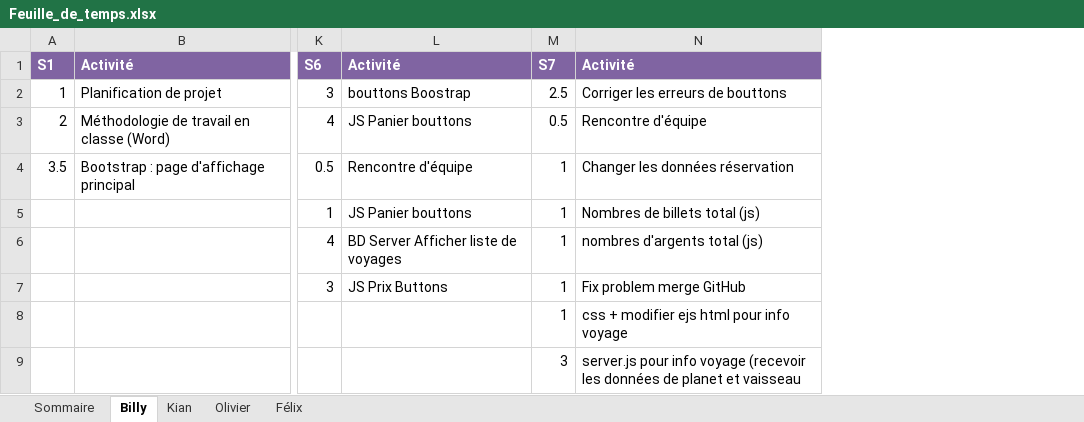
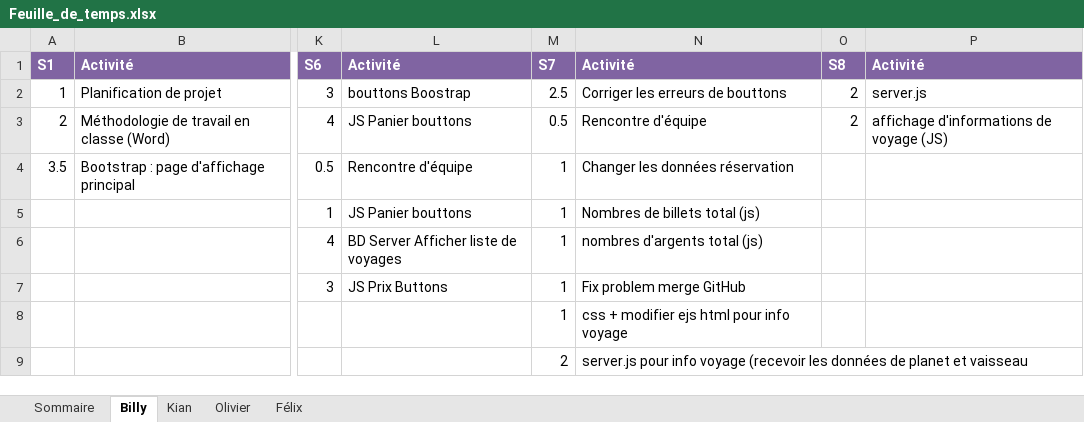
Before and after one commit to Atajin/NovaGo, an Excel workbook: Documents/Documents sprint/Feuille_de_temps.xlsx, sheet Billy, drawn as a sheet; only a part is shown, gaps mark what is left out; values as stored, in another font and other column widths than the file's, no borders; the diff names each change by its address in the sheet, - before the commit and + after, or states it on an @@ line.

Commit message:
changement feuille de temps

```diff
--- a/Documents/Documents sprint/Feuille_de_temps.xlsx (sheet Billy)
+++ b/Documents/Documents sprint/Feuille_de_temps.xlsx (sheet Billy)
+column O, rows 1-3: S8 | 2 | 2
+column P, rows 1-3: Activité | server.js | affichage d'informations de voyage (JS)
-M9: 3
+M9: 2
```
